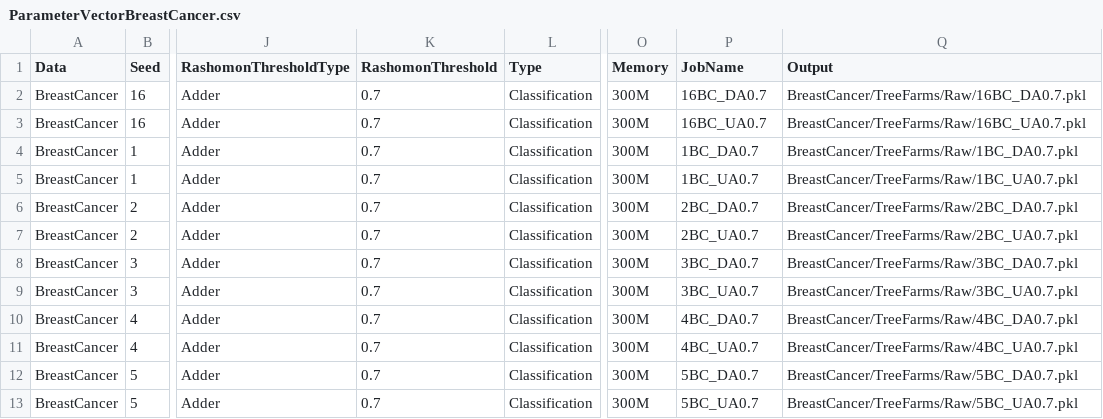
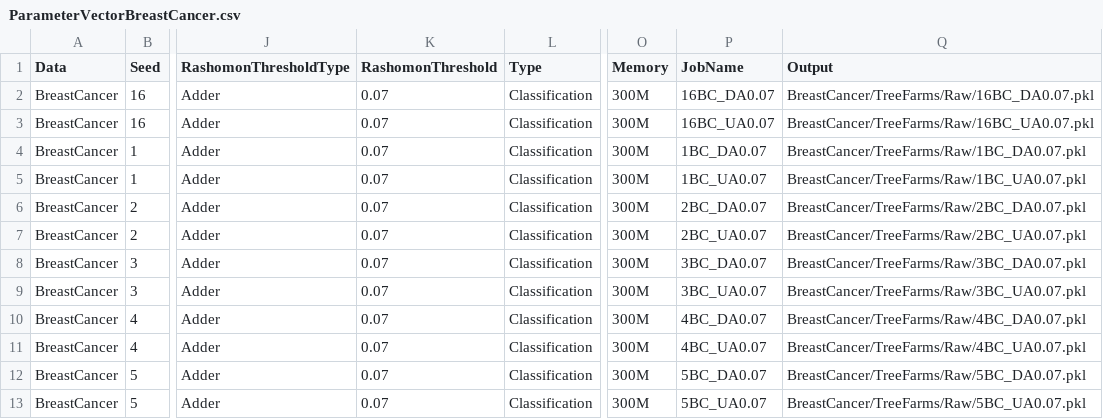
Before and after one commit to troyrusso/RashomonActiveLearning1, a CSV file: Data/ParameterVectors/ParameterVectorBreastCancer.csv, drawn as a sheet; only a part is shown, gaps mark what is left out; the diff names each change by its address in the sheet, - before the commit and + after, or states it on an @@ line.

```diff
--- a/Data/ParameterVectors/ParameterVectorBreastCancer.csv
+++ b/Data/ParameterVectors/ParameterVectorBreastCancer.csv
-K2:K13 (RashomonThreshold): 0.7
+K2:K13 (RashomonThreshold): 0.07
-P2 (JobName): 16BC_DA0.7
+P2 (JobName): 16BC_DA0.07
-Q2 (Output): BreastCancer/TreeFarms/Raw/16BC_DA0.7.pkl
+Q2 (Output): BreastCancer/TreeFarms/Raw/16BC_DA0.07.pkl
-P3 (JobName): 16BC_UA0.7
+P3 (JobName): 16BC_UA0.07
-Q3 (Output): BreastCancer/TreeFarms/Raw/16BC_UA0.7.pkl
+Q3 (Output): BreastCancer/TreeFarms/Raw/16BC_UA0.07.pkl
-P4 (JobName): 1BC_DA0.7
+P4 (JobName): 1BC_DA0.07
-Q4 (Output): BreastCancer/TreeFarms/Raw/1BC_DA0.7.pkl
+Q4 (Output): BreastCancer/TreeFarms/Raw/1BC_DA0.07.pkl
-P5 (JobName): 1BC_UA0.7
+P5 (JobName): 1BC_UA0.07
-Q5 (Output): BreastCancer/TreeFarms/Raw/1BC_UA0.7.pkl
+Q5 (Output): BreastCancer/TreeFarms/Raw/1BC_UA0.07.pkl
-P6 (JobName): 2BC_DA0.7
+P6 (JobName): 2BC_DA0.07
-Q6 (Output): BreastCancer/TreeFarms/Raw/2BC_DA0.7.pkl
+Q6 (Output): BreastCancer/TreeFarms/Raw/2BC_DA0.07.pkl
-P7 (JobName): 2BC_UA0.7
+P7 (JobName): 2BC_UA0.07
-Q7 (Output): BreastCancer/TreeFarms/Raw/2BC_UA0.7.pkl
+Q7 (Output): BreastCancer/TreeFarms/Raw/2BC_UA0.07.pkl
-P8 (JobName): 3BC_DA0.7
+P8 (JobName): 3BC_DA0.07
-Q8 (Output): BreastCancer/TreeFarms/Raw/3BC_DA0.7.pkl
+Q8 (Output): BreastCancer/TreeFarms/Raw/3BC_DA0.07.pkl
-P9 (JobName): 3BC_UA0.7
+P9 (JobName): 3BC_UA0.07
-Q9 (Output): BreastCancer/TreeFarms/Raw/3BC_UA0.7.pkl
+Q9 (Output): BreastCancer/TreeFarms/Raw/3BC_UA0.07.pkl
-P10 (JobName): 4BC_DA0.7
+P10 (JobName): 4BC_DA0.07
-Q10 (Output): BreastCancer/TreeFarms/Raw/4BC_DA0.7.pkl
+Q10 (Output): BreastCancer/TreeFarms/Raw/4BC_DA0.07.pkl
-P11 (JobName): 4BC_UA0.7
+P11 (JobName): 4BC_UA0.07
-Q11 (Output): BreastCancer/TreeFarms/Raw/4BC_UA0.7.pkl
+Q11 (Output): BreastCancer/TreeFarms/Raw/4BC_UA0.07.pkl
-P12 (JobName): 5BC_DA0.7
+P12 (JobName): 5BC_DA0.07
-Q12 (Output): BreastCancer/TreeFarms/Raw/5BC_DA0.7.pkl
+Q12 (Output): BreastCancer/TreeFarms/Raw/5BC_DA0.07.pkl
-P13 (JobName): 5BC_UA0.7
+P13 (JobName): 5BC_UA0.07
-Q13 (Output): BreastCancer/TreeFarms/Raw/5BC_UA0.7.pkl
+Q13 (Output): BreastCancer/TreeFarms/Raw/5BC_UA0.07.pkl
```
Also changed, not shown: 1 other file.
